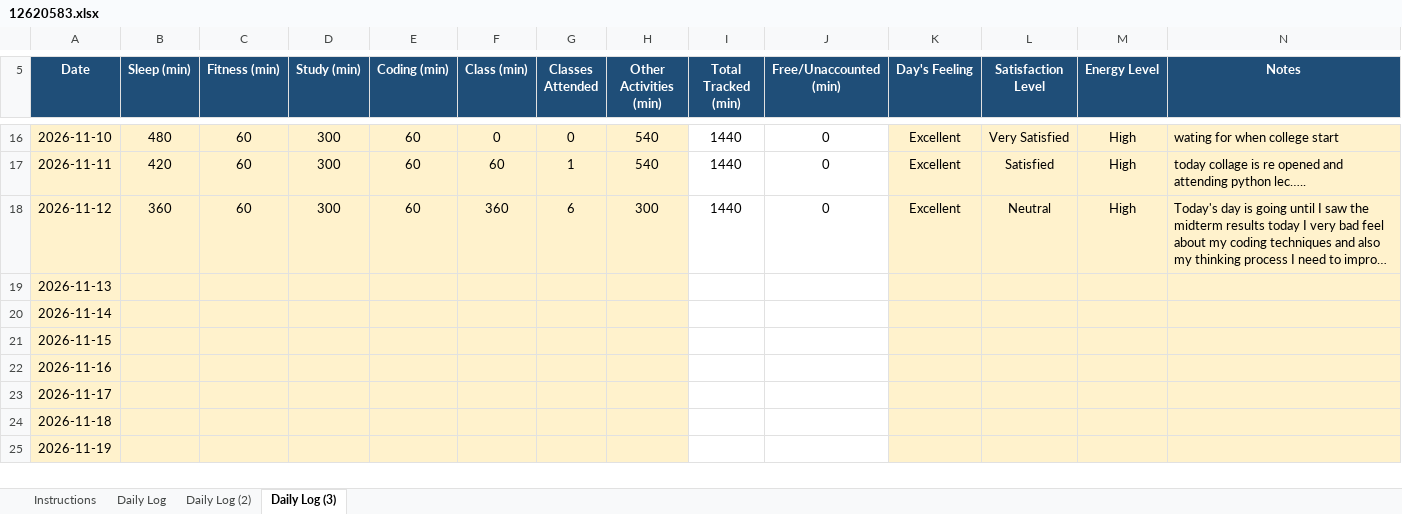
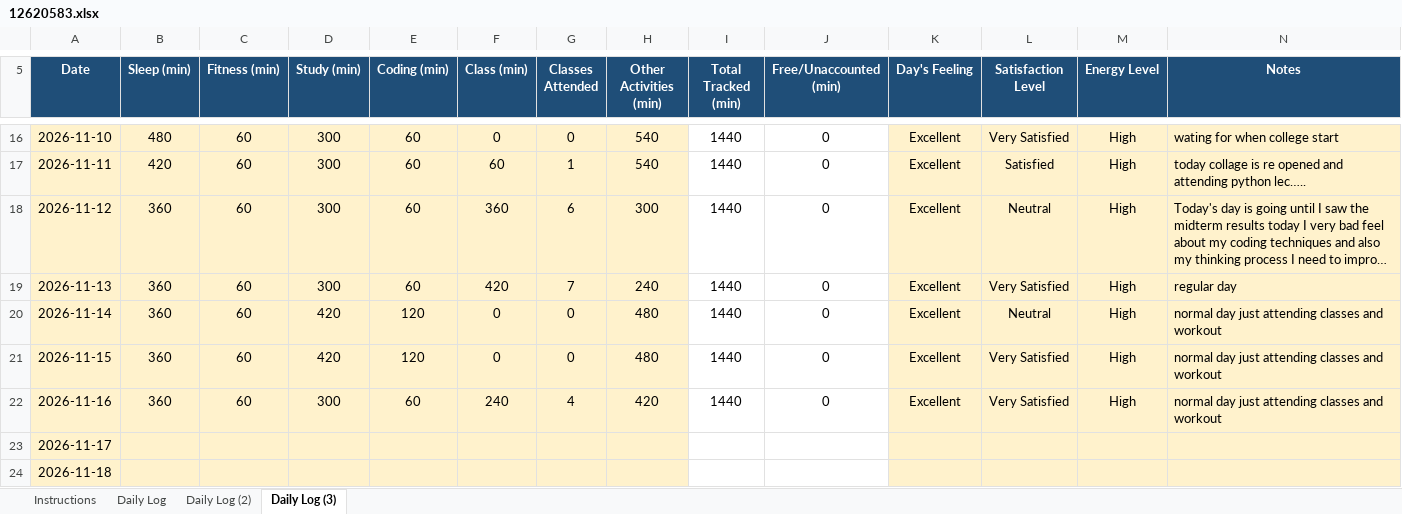
Before and after one commit to mrvithubunge01/CAP776, an Excel workbook: 12620583.xlsx, sheet Daily Log (3), drawn as a sheet; only a part is shown, gaps mark what is left out; the shorter side is filled out with more unchanged rows; long unchanged cells end in …; values as stored, in another font and other column widths than the file's, no borders; conditional formats not drawn; the diff names each change by its address in the sheet, - before the commit and + after, or states it on an @@ line.

Commit message:
commit

```diff
--- a/12620583.xlsx (sheet Daily Log (3))
+++ b/12620583.xlsx (sheet Daily Log (3))
-B19:B22 (Sleep (min)): (empty)
+B19:B22 (Sleep (min)): 360
-C19:C22 (Fitness (min)): (empty)
+C19:C22 (Fitness (min)): 60
-D19 (Study (min)): (empty)
+D19 (Study (min)): 300
-E19 (Coding (min)): (empty)
+E19 (Coding (min)): 60
-F19 (Class (min)): (empty)
+F19 (Class (min)): 420
-G19 (Classes Attended): (empty)
+G19 (Classes Attended): 7
-H19 (Other Activities (min)): (empty)
+H19 (Other Activities (min)): 240
-I19:I22 (Total Tracked (min)): (empty)
+I19:I22 (Total Tracked (min)): 1440
-J19:J22 (Free/Unaccounted (min)): (empty)
+J19:J22 (Free/Unaccounted (min)): 0
-K19:K22 (Day's Feeling): (empty)
+K19:K22 (Day's Feeling): Excellent
-L19 (Satisfaction Level): (empty)
+L19 (Satisfaction Level): Very Satisfied
-M19:M22 (Energy Level): (empty)
+M19:M22 (Energy Level): High
-N19 (Notes): (empty)
+N19 (Notes): regular day
-D20:D21 (Study (min)): (empty)
+D20:D21 (Study (min)): 420
-E20:E21 (Coding (min)): (empty)
+E20:E21 (Coding (min)): 120
-F20:F21 (Class (min)): (empty)
+F20:F21 (Class (min)): 0
-G20:G21 (Classes Attended): (empty)
+G20:G21 (Classes Attended): 0
-H20:H21 (Other Activities (min)): (empty)
+H20:H21 (Other Activities (min)): 480
-L20 (Satisfaction Level): (empty)
+L20 (Satisfaction Level): Neutral
-N20:N22 (Notes): (empty)
+N20:N22 (Notes): normal day just attending classes and workout
-L21:L22 (Satisfaction Level): (empty)
+L21:L22 (Satisfaction Level): Very Satisfied
-D22 (Study (min)): (empty)
+D22 (Study (min)): 300
-E22 (Coding (min)): (empty)
+E22 (Coding (min)): 60
-F22 (Class (min)): (empty)
+F22 (Class (min)): 240
-G22 (Classes Attended): (empty)
+G22 (Classes Attended): 4
-H22 (Other Activities (min)): (empty)
+H22 (Other Activities (min)): 420
```
